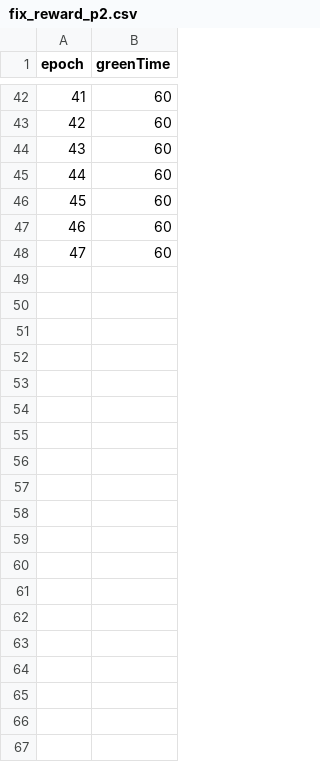
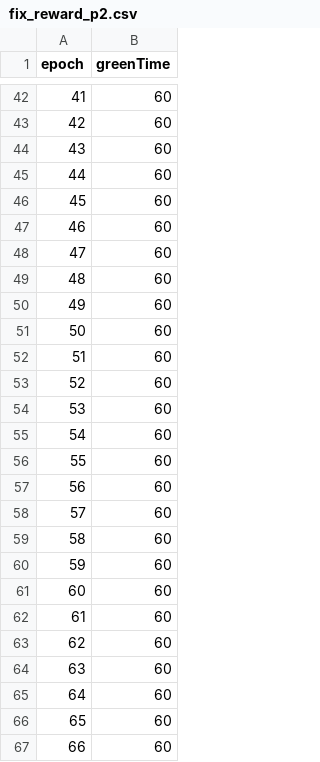
Before and after one commit to Hin-Nattapat/Reinforcement_Traffic_Project, a CSV file: Semester_2/map/16-way/result/fix_reward_p2.csv, drawn as a sheet; only a part is shown, gaps mark what is left out; the diff covers the shown part only.

```diff
--- a/Semester_2/map/16-way/result/fix_reward_p2.csv
+++ b/Semester_2/map/16-way/result/fix_reward_p2.csv
@@ -48 +48,20 @@ epoch,greenTime
 47,60
+48,60
+49,60
+50,60
+51,60
+52,60
+53,60
+54,60
+55,60
+56,60
+57,60
+58,60
+59,60
+60,60
+61,60
+62,60
+63,60
+64,60
+65,60
+66,60
```
Also changed, not shown: 27 added rows elsewhere in this file, Semester_2/map/16-way/result/fix_reward_p1.csv, 9 other files.
